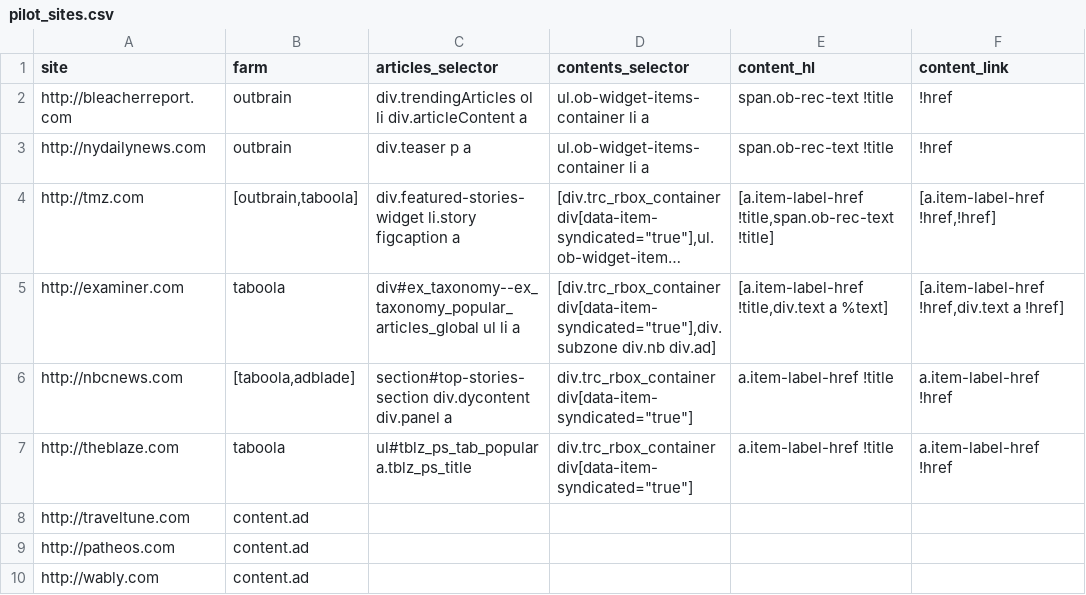
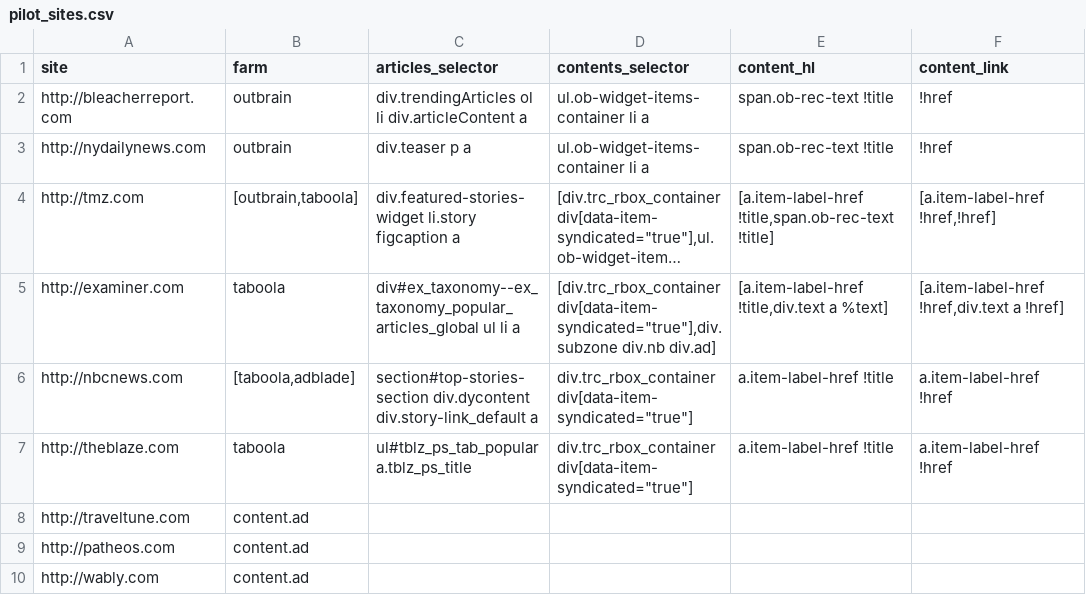
Before and after one commit to dogrdon/othercontent, a CSV file: meta/pilot_sites.csv, drawn as a sheet; only a part is shown; long unchanged cells end in …; the diff names each change by its address in the sheet, - before the commit and + after, or states it on an @@ line.

```diff
--- a/meta/pilot_sites.csv
+++ b/meta/pilot_sites.csv
-C6 (articles_selector): section#top-stories-section div.dycontent div.panel a
+C6 (articles_selector): section#top-stories-section div.dycontent div.story-link_default a
```
Also changed, not shown: 3 other files.
